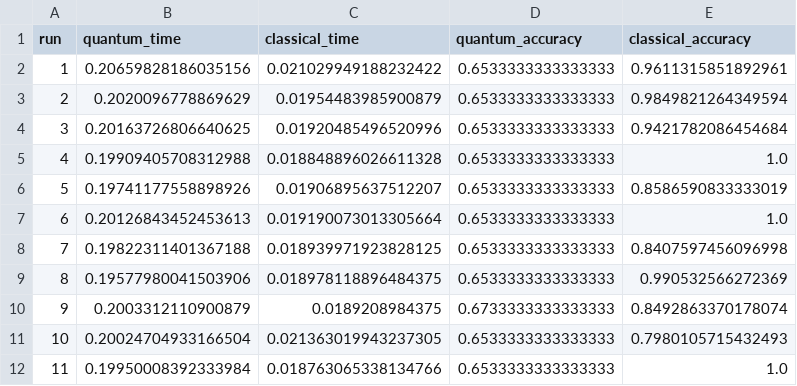
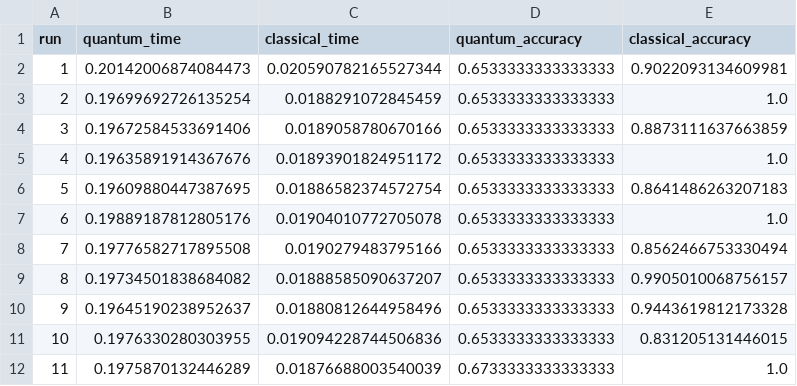
Before and after one commit to LenoreWoW/Final_DT, a CSV file: benchmark_results/raw_personalized_medicine.csv, drawn as a sheet; only a part is shown; the diff covers the shown part only.

```diff
--- a/benchmark_results/raw_personalized_medicine.csv
+++ b/benchmark_results/raw_personalized_medicine.csv
@@ -1,12 +1,12 @@
 run,quantum_time,classical_time,quantum_accuracy,classical_accuracy
-1,0.20659828186035156,0.021029949188232422,0.6533333333333333,0.9611315851892961
-2,0.2020096778869629,0.01954483985900879,0.6533333333333333,0.9849821264349594
-3,0.20163726806640625,0.01920485496520996,0.6533333333333333,0.9421782086454684
-4,0.19909405708312988,0.018848896026611328,0.6533333333333333,1.0
-5,0.19741177558898926,0.01906895637512207,0.6533333333333333,0.8586590833333019
-6,0.20126843452453613,0.019190073013305664,0.6533333333333333,1.0
-7,0.19822311401367188,0.018939971923828125,0.6533333333333333,0.8407597456096998
-8,0.19577980041503906,0.018978118896484375,0.6533333333333333,0.990532566272369
-9,0.2003312110900879,0.0189208984375,0.6733333333333333,0.8492863370178074
-10,0.20024704933166504,0.021363019943237305,0.6533333333333333,0.7980105715432493
-11,0.19950008392333984,0.018763065338134766,0.6533333333333333,1.0
+1,0.20142006874084473,0.020590782165527344,0.6533333333333333,0.9022093134609981
+2,0.19699692726135254,0.0188291072845459,0.6533333333333333,1.0
+3,0.19672584533691406,0.0189058780670166,0.6533333333333333,0.8873111637663859
+4,0.19635891914367676,0.01893901824951172,0.6533333333333333,1.0
+5,0.19609880447387695,0.01886582374572754,0.6533333333333333,0.8641486263207183
+6,0.19889187812805176,0.01904010772705078,0.6533333333333333,1.0
+7,0.19776582717895508,0.0190279483795166,0.6533333333333333,0.8562466753330494
+8,0.19734501838684082,0.01888585090637207,0.6533333333333333,0.9905010068756157
+9,0.19645190238952637,0.01880812644958496,0.6533333333333333,0.9443619812173328
+10,0.1976330280303955,0.019094228744506836,0.6533333333333333,0.831205131446015
+11,0.1975870132446289,0.01876688003540039,0.6733333333333333,1.0
```
Also changed, not shown: 61 edited cells elsewhere in this file, benchmark_results/raw_drug_discovery.csv, benchmark_results/raw_epidemic_modeling.csv, 18 other files.
